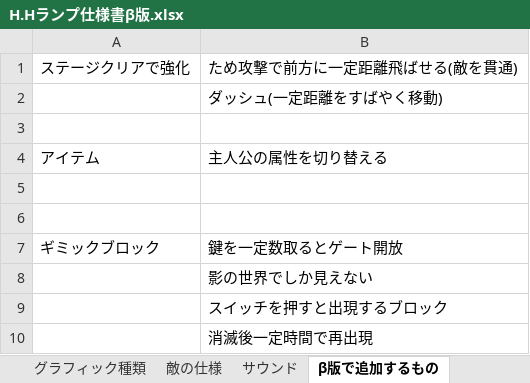
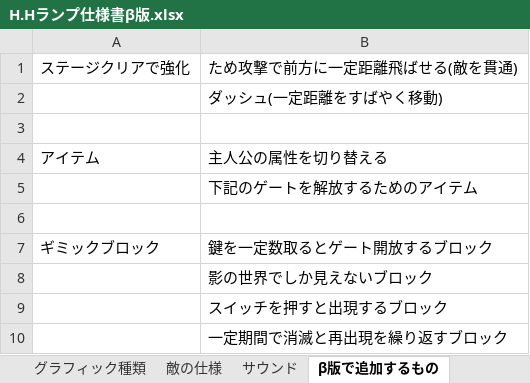
Before and after one commit to HoT-HaTS/LampGame, an Excel workbook: H.Hランプ仕様書β版.xlsx, sheet β版で追加するもの, drawn as a sheet; values as stored, in another font and other column widths than the file's, no borders; removed rows and columns are numbered as before the commit, all else as after; the diff names each change by its address in the sheet, - before the commit and + after, or states it on an @@ line.

```diff
--- a/H.Hランプ仕様書β版.xlsx (sheet β版で追加するもの)
+++ b/H.Hランプ仕様書β版.xlsx (sheet β版で追加するもの)
+row 5:  | 下記のゲートを解放するためのアイテム
-row 6: (empty)
-B7: 鍵を一定数取るとゲート開放
+B7: 鍵を一定数取るとゲート開放するブロック
-B8: 影の世界でしか見えない
+B8: 影の世界でしか見えないブロック
-B10: 消滅後一定時間で再出現
+B10: 一定期間で消滅と再出現を繰り返すブロック
```
Also changed, not shown: sheet ブロック番号, sheet マップ概要Stage_1, other sheet tabs.
